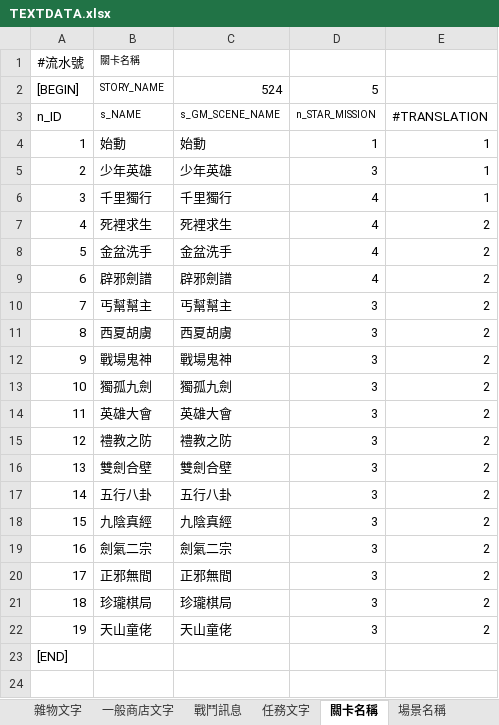
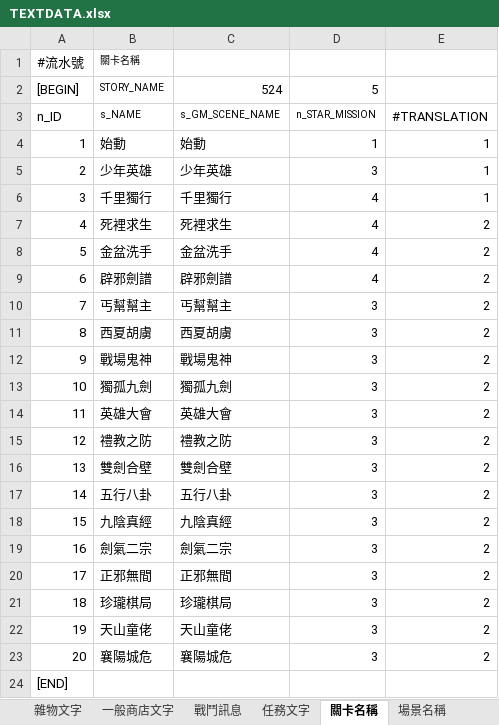
Before and after one commit to yoroting/SRW_Project, an Excel workbook: Assets/StreamingAssets/pcz/TEXTDATA.xlsx, sheet 關卡名稱, drawn as a sheet; values as stored, in another font and other column widths than the file's, no borders; the diff names each change by its address in the sheet, - before the commit and + after, or states it on an @@ line.

```diff
--- a/Assets/StreamingAssets/pcz/TEXTDATA.xlsx (sheet 關卡名稱)
+++ b/Assets/StreamingAssets/pcz/TEXTDATA.xlsx (sheet 關卡名稱)
+row 23: 20 | 襄陽城危 | 襄陽城危 | 3 | 2
```
Also changed, not shown: sheet 對話, sheet 故事, 5 other files.
